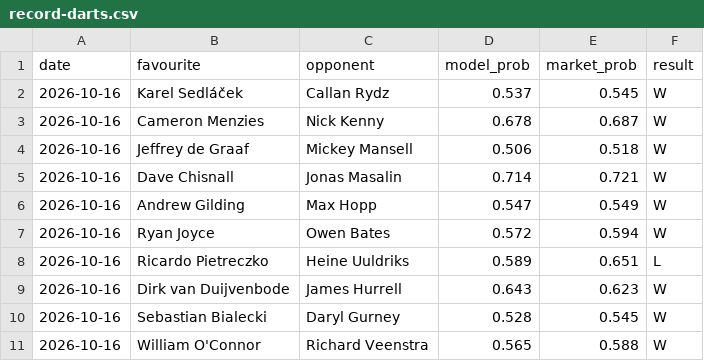
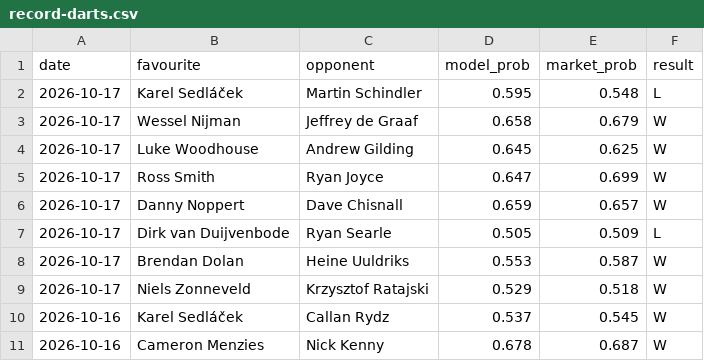
Before and after one commit to Altora-Analytics/altora-analytics, a CSV file: record-darts.csv, drawn as a sheet; only a part is shown; the shorter side is filled out with more unchanged rows.

Commit message:
daily record update 2026-10-17

```diff
--- a/record-darts.csv
+++ b/record-darts.csv
@@ -1,2 +1,10 @@
 date,favourite,opponent,model_prob,market_prob,result
+2026-10-17,Karel Sedláček,Martin Schindler,0.595,0.548,L
+2026-10-17,Wessel Nijman,Jeffrey de Graaf,0.658,0.679,W
+2026-10-17,Luke Woodhouse,Andrew Gilding,0.645,0.625,W
+2026-10-17,Ross Smith,Ryan Joyce,0.647,0.699,W
+2026-10-17,Danny Noppert,Dave Chisnall,0.659,0.657,W
+2026-10-17,Dirk van Duijvenbode,Ryan Searle,0.505,0.509,L
+2026-10-17,Brendan Dolan,Heine Uuldriks,0.553,0.587,W
+2026-10-17,Niels Zonneveld,Krzysztof Ratajski,0.529,0.518,W
 2026-10-16,Karel Sedláček,Callan Rydz,0.537,0.545,W
```
Also changed, not shown: 8 other files.
